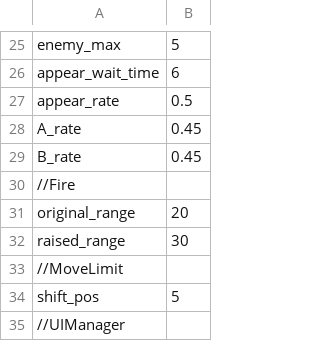
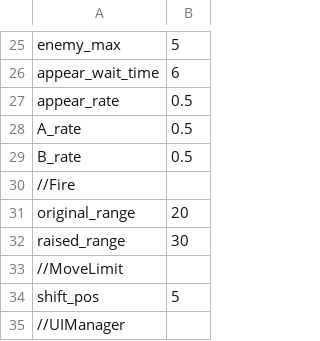
Before and after one commit to UnityTeamProjectTCA/MonsterCrash, a CSV file: Assets/StreamingAssets/CSV/Game.csv, drawn as a sheet; only a part is shown, gaps mark what is left out.

```diff
--- a/Assets/StreamingAssets/CSV/Game.csv
+++ b/Assets/StreamingAssets/CSV/Game.csv
@@ -27,4 +27,4 @@ appear_wait_time,6
 appear_rate,0.5
-A_rate,0.45
-B_rate,0.45
+A_rate,0.5
+B_rate,0.5
 //Fire
```
Also changed, not shown: 3 other files.
